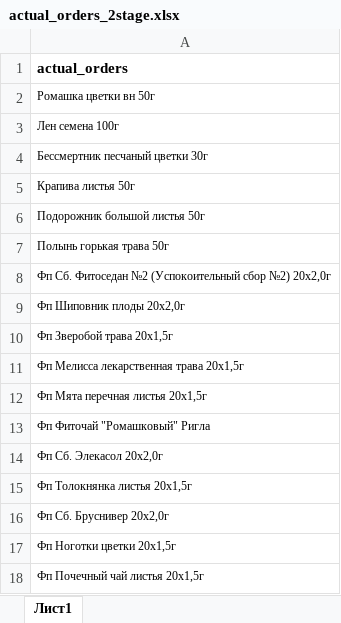
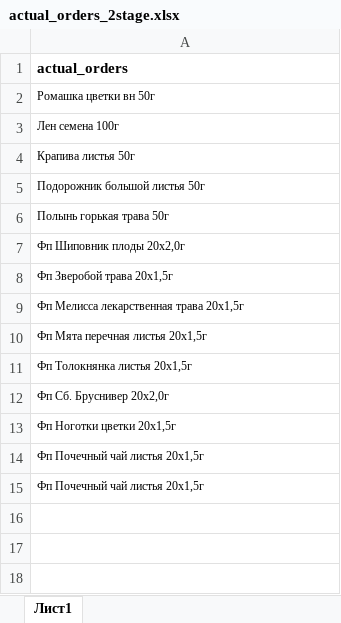
Before and after one commit to andreykoz82/StockAnalysis, an Excel workbook: data/actual_orders_2stage.xlsx, sheet Лист1, drawn as a sheet; values as stored, in another font and other column widths than the file's, no borders; removed rows and columns are numbered as before the commit, all else as after; the diff names each change by its address in the sheet, - before the commit and + after, or states it on an @@ line.

```diff
--- a/data/actual_orders_2stage.xlsx (sheet Лист1)
+++ b/data/actual_orders_2stage.xlsx (sheet Лист1)
-row 4: Бессмертник песчаный цветки 30г
-row 8: Фп Сб. Фитоседан №2 (Успокоительный сбор №2) 20x2,0г
-row 13: Фп Фиточай "Ромашковый" Ригла
-row 14: Фп Сб. Элекасол 20x2,0г
+row 14: Фп Почечный чай листья 20x1,5г
```
Also changed, not shown: data/finished_goods_stocks.xlsx, data/materials_stocks.xlsx, 3 other files.
